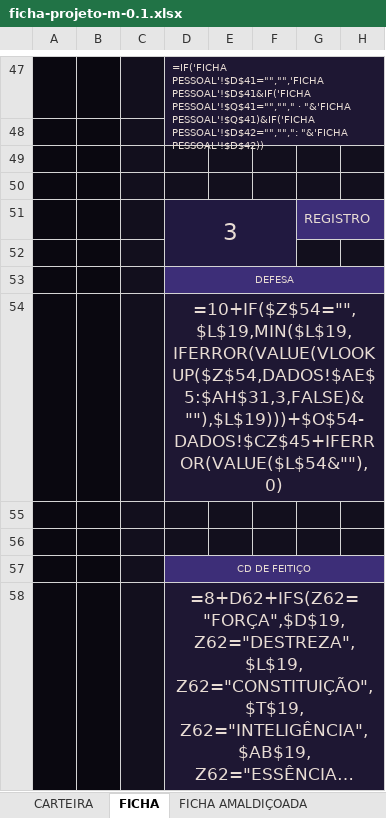
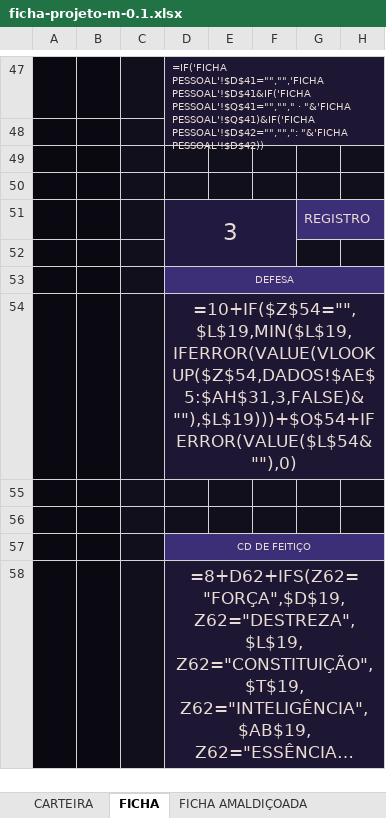
Before and after one commit to cupcake-mochi/Ficha---RPG-JJK, an Excel workbook: ficha-v01/ficha-projeto-m-0.1.xlsx, sheet FICHA, drawn as a sheet; only a part is shown, gaps mark what is left out; long unchanged cells end in …; values as stored, in another font and other column widths than the file's, no borders; formulas without a stored value are shown as written; charts and pictures and conditional formats not drawn; the diff covers the shown part only; the diff names each change by its address in the sheet, - before the commit and + after, or states it on an @@ line.

```diff
--- a/ficha-v01/ficha-projeto-m-0.1.xlsx (sheet FICHA)
+++ b/ficha-v01/ficha-projeto-m-0.1.xlsx (sheet FICHA)
-D54: =10+IF($Z$54="",$L$19,MIN($L$19,IFERROR(VALUE(VLOOKUP($Z$54,DADOS!$AE$5:$AH$31,3,FALSE)&""),$L$19)))+$O$54-DADOS!$CZ$45+IFERROR(VALUE($L$54&""),0)
+D54: =10+IF($Z$54="",$L$19,MIN($L$19,IFERROR(VALUE(VLOOKUP($Z$54,DADOS!$AE$5:$AH$31,3,FALSE)&""),$L$19)))+$O$54+IFERROR(VALUE($L$54&""),0)
```
Also changed, not shown: 1 edited cell elsewhere in this sheet, sheet FICHA AMALDIÇOADA, 31 other files.
